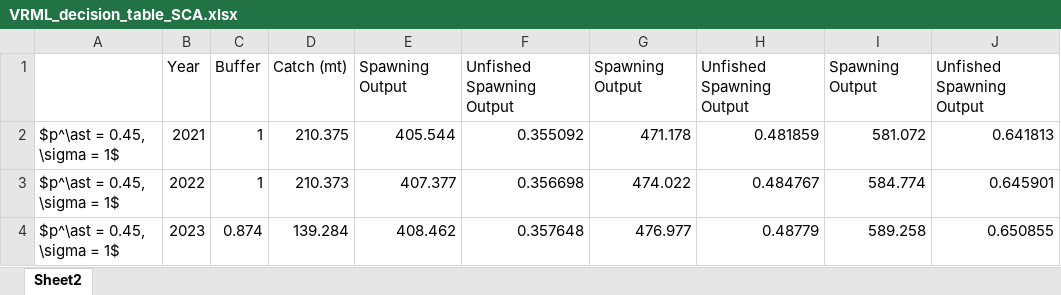
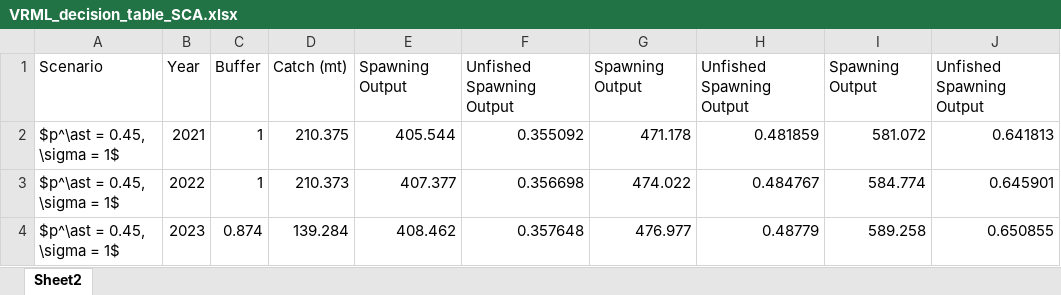
Before and after one commit to melissamonk-NOAA/Vermilion_2021, an Excel workbook: doc/tables/VRML_decision_table_SCA.xlsx, sheet Sheet2, drawn as a sheet; only a part is shown; values as stored, in another font and other column widths than the file's, no borders; the diff names each change by its address in the sheet, - before the commit and + after, or states it on an @@ line.

```diff
--- a/doc/tables/VRML_decision_table_SCA.xlsx (sheet Sheet2)
+++ b/doc/tables/VRML_decision_table_SCA.xlsx (sheet Sheet2)
-A1: (empty)
+A1: Scenario
```
Also changed, not shown: doc/tables/Combined_Reference_Points.xlsx, doc/tables/VRML_decision_table_NCA.xlsx, 35 other files.
